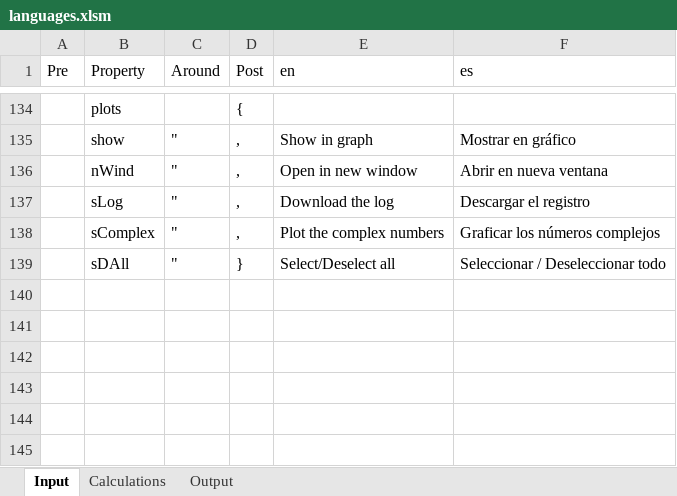
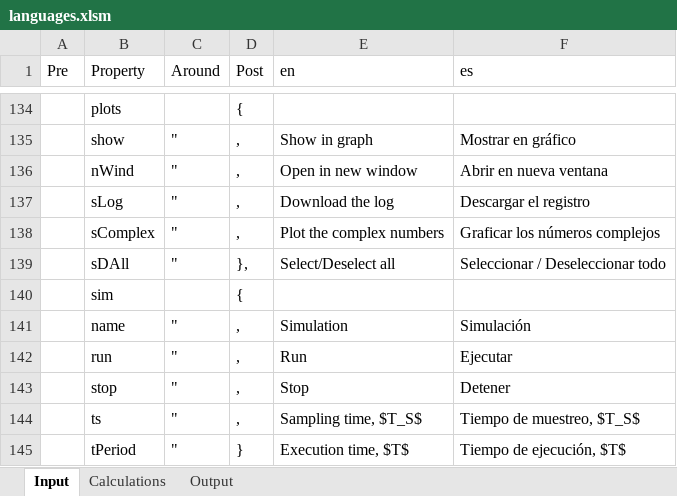
Before and after one commit to skgadi/CIT, an Excel workbook: docs/generators/languages.xlsm, sheet Input, drawn as a sheet; only a part is shown, gaps mark what is left out; values as stored, in another font and other column widths than the file's, no borders; charts and pictures not drawn; the diff names each change by its address in the sheet, - before the commit and + after, or states it on an @@ line.

```diff
--- a/docs/generators/languages.xlsm (sheet Input)
+++ b/docs/generators/languages.xlsm (sheet Input)
-D139 (Post): }
+D139 (Post): },
+row 140:  | sim |  | {
+row 141:  | name | " | , | Simulation | Simulación
+row 142:  | run | " | , | Run | Ejecutar
+row 143:  | stop | " | , | Stop | Detener
+row 144:  | ts | " | , | Sampling time, $T_S$ | Tiempo de muestreo, $T_S$
+row 145:  | tPeriod | " | } | Execution time, $T$ | Tiempo de ejecución, $T$
```
Also changed, not shown: sheet Calculations, sheet Output, charts or pictures, 5 other files.
